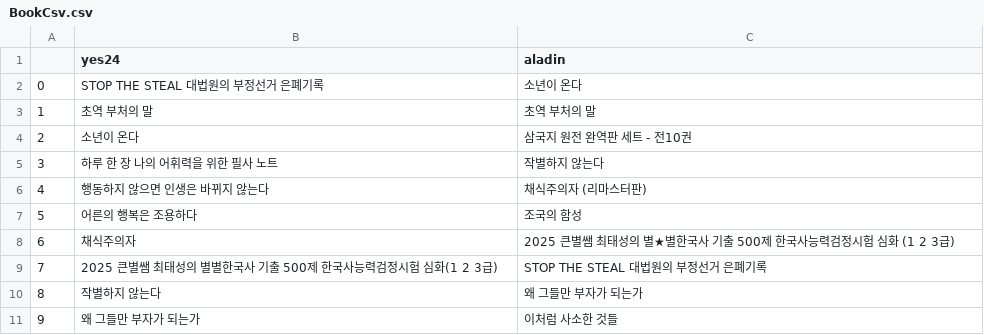
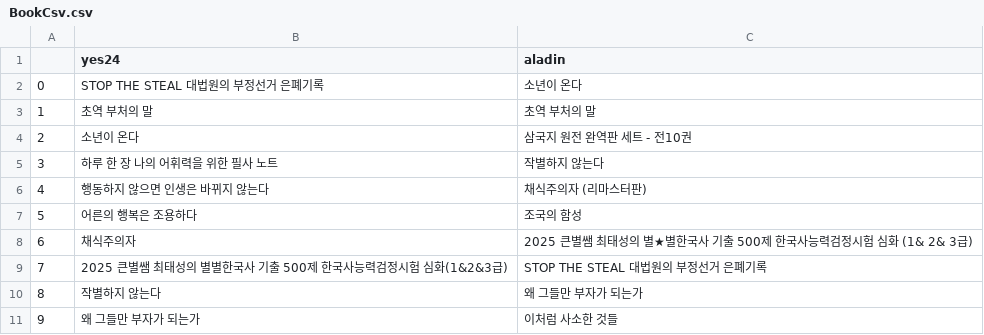
Before and after one commit to SWS0230/BestBooks, a CSV file: BookCsv.csv, drawn as a sheet.

Commit message:
Update BookCsv.csv

```diff
--- a/BookCsv.csv
+++ b/BookCsv.csv
@@ -7,4 +7,4 @@
 5,어른의 행복은 조용하다,조국의 함성
-6,채식주의자,2025 큰별쌤 최태성의 별★별한국사 기출 500제 한국사능력검정시험 심화 (1	 2	 3급)
-7,2025 큰별쌤 최태성의 별별한국사 기출 500제 한국사능력검정시험 심화(1	2	3급),STOP THE STEAL 대법원의 부정선거 은폐기록
+6,채식주의자,2025 큰별쌤 최태성의 별★별한국사 기출 500제 한국사능력검정시험 심화 (1& 2& 3급)
+7,2025 큰별쌤 최태성의 별별한국사 기출 500제 한국사능력검정시험 심화(1&2&3급),STOP THE STEAL 대법원의 부정선거 은폐기록
 8,작별하지 않는다,왜 그들만 부자가 되는가
```
